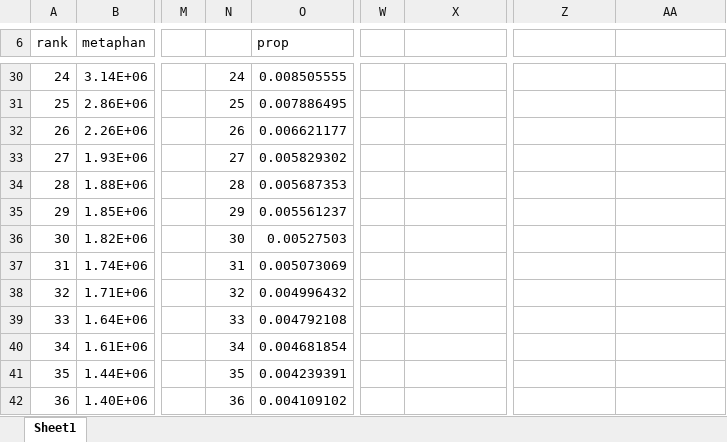
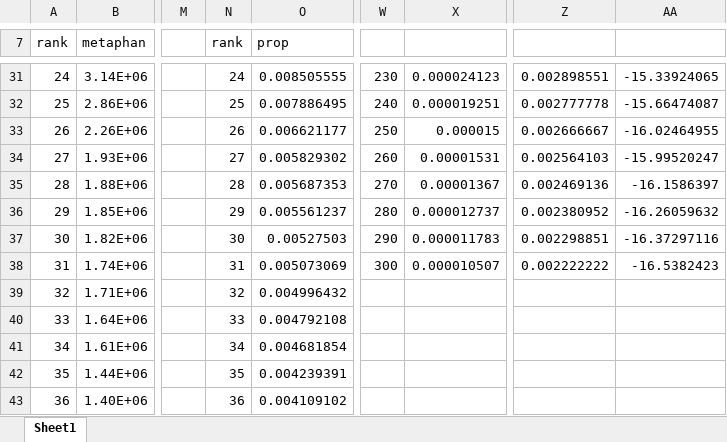
Before and after one commit to theo-allnutt-bioinformatics/Allnutt_etal_2020_expanding_the_taxonomic, an Excel workbook: Abundance_model_fit.xlsx, sheet Sheet1, drawn as a sheet; only a part is shown, gaps mark what is left out; values as stored, in another font and other column widths than the file's, no borders; charts and pictures not drawn; addresses are those after the commit; the diff covers the shown part only; the diff names each change by its address in the sheet, - before the commit and + after, or states it on an @@ line.

```diff
--- a/Abundance_model_fit.xlsx (sheet Sheet1)
+++ b/Abundance_model_fit.xlsx (sheet Sheet1)
-N7: (empty)
+N7: rank
-W31: (empty)
+W31: 230
-X31: (empty)
+X31: 0.000024123
-Z31: (empty)
+Z31: 0.002898551
-AA31: (empty)
+AA31: -15.33924065
-W32: (empty)
+W32: 240
-X32: (empty)
+X32: 0.000019251
-Z32: (empty)
+Z32: 0.002777778
-AA32: (empty)
+AA32: -15.66474087
-W33: (empty)
+W33: 250
-X33: (empty)
+X33: 0.000015
-Z33: (empty)
+Z33: 0.002666667
-AA33: (empty)
+AA33: -16.02464955
-W34: (empty)
+W34: 260
-X34: (empty)
+X34: 0.00001531
-Z34: (empty)
+Z34: 0.002564103
-AA34: (empty)
+AA34: -15.99520247
-W35: (empty)
+W35: 270
-X35: (empty)
+X35: 0.00001367
-Z35: (empty)
+Z35: 0.002469136
-AA35: (empty)
+AA35: -16.1586397
-W36: (empty)
+W36: 280
-X36: (empty)
+X36: 0.000012737
-Z36: (empty)
+Z36: 0.002380952
-AA36: (empty)
+AA36: -16.26059632
-W37: (empty)
+W37: 290
-X37: (empty)
+X37: 0.000011783
-Z37: (empty)
+Z37: 0.002298851
-AA37: (empty)
+AA37: -16.37297116
-W38: (empty)
+W38: 300
-X38: (empty)
+X38: 0.000010507
-Z38: (empty)
+Z38: 0.002222222
-AA38: (empty)
+AA38: -16.5382423
```
Also changed, not shown: 1 added row, 92 edited cells and row numbers in column A elsewhere in this sheet, formulas that keep their value, charts or pictures.
